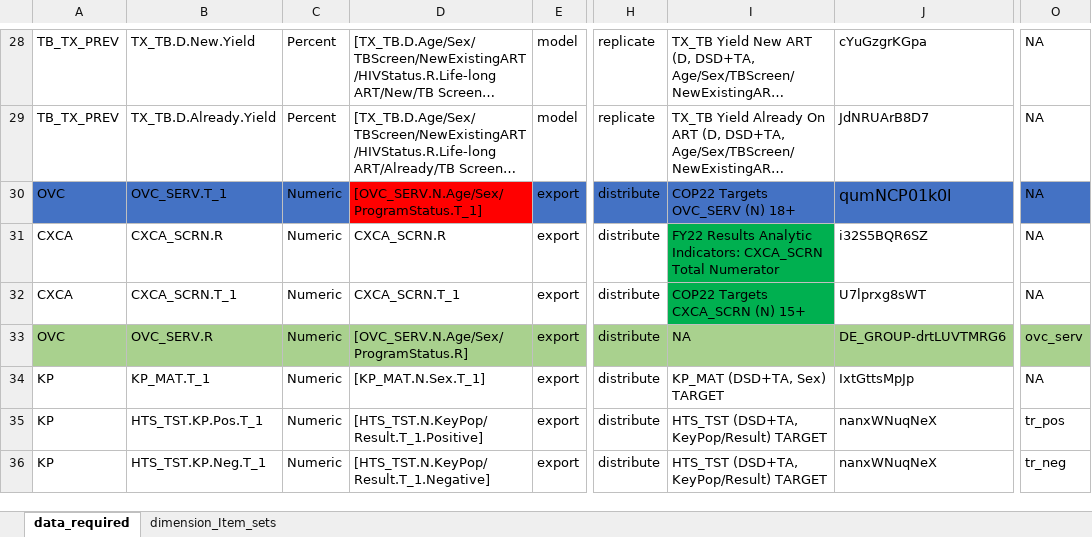
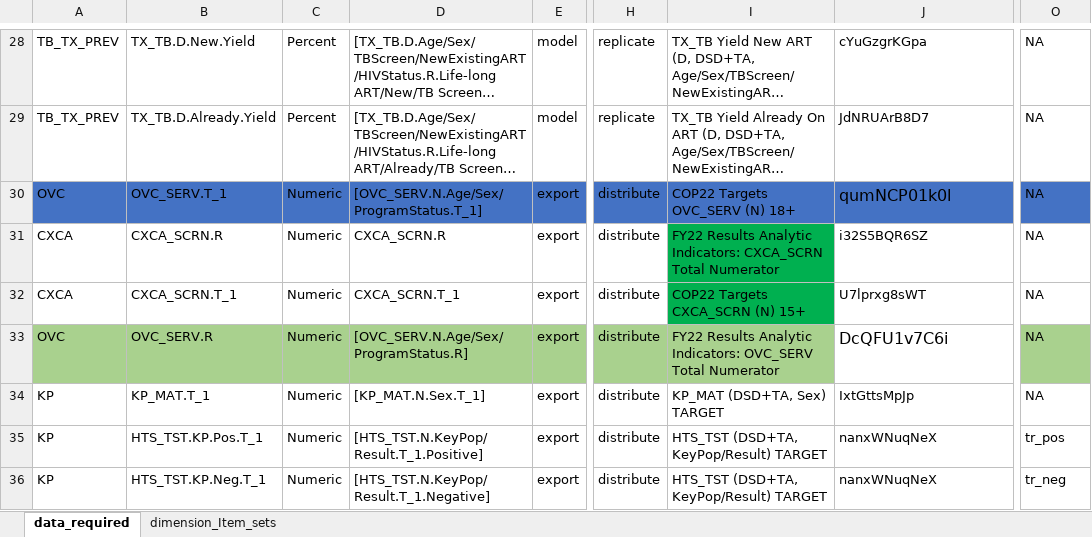
Before and after one commit to pepfar-datim/data-pack-commons, an Excel workbook: data-raw/model_calculations/model_calculations.xlsx, sheet data_required, drawn as a sheet; only a part is shown, gaps mark what is left out; long unchanged cells end in …; values as stored, in another font and other column widths than the file's, no borders; the diff names each change by its address in the sheet, - before the commit and + after, or states it on an @@ line.

Commit message:
Updated "OVC_SERV.R" in the data files

```diff
--- a/data-raw/model_calculations/model_calculations.xlsx (sheet data_required)
+++ b/data-raw/model_calculations/model_calculations.xlsx (sheet data_required)
-D30 fill: #FF0000
+D30 fill: #4472C4
-I33: NA
+I33: FY22 Results Analytic Indicators: OVC_SERV Total Numerator
-J33: DE_GROUP-drtLUVTMRG6
+J33: DcQFU1v7C6i
-J33 fill: #A9D18E
+J33 fill: none, text size: larger
-O33: ovc_serv
+O33: NA
```
Also changed, not shown: 2 other files.
